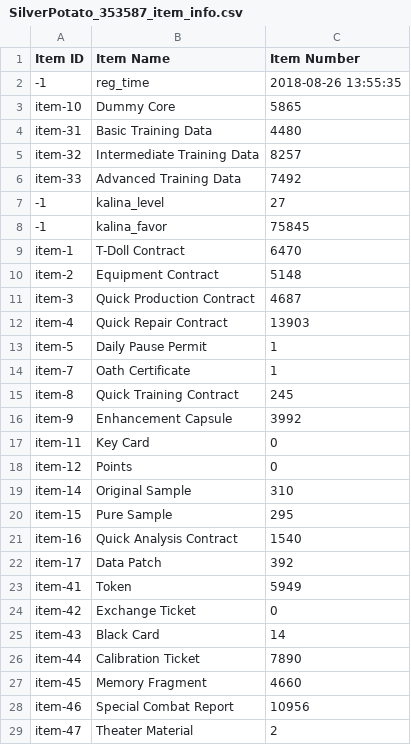
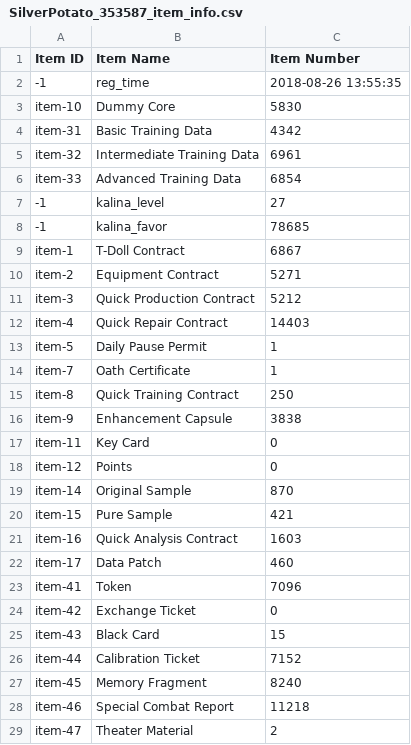
Before and after one commit to ElectroPotato/gfalarm-dump, a CSV file: SilverPotato_353587_item_info.csv, drawn as a sheet; only a part is shown; the diff covers the shown part only.

```diff
--- a/SilverPotato_353587_item_info.csv
+++ b/SilverPotato_353587_item_info.csv
@@ -2,28 +2,28 @@
 -1,reg_time,2018-08-26 13:55:35
-item-10,Dummy Core,5865
-item-31,Basic Training Data,4480
-item-32,Intermediate Training Data,8257
-item-33,Advanced Training Data,7492
+item-10,Dummy Core,5830
+item-31,Basic Training Data,4342
+item-32,Intermediate Training Data,6961
+item-33,Advanced Training Data,6854
 -1,kalina_level,27
--1,kalina_favor,75845
-item-1,T-Doll Contract,6470
-item-2,Equipment Contract,5148
-item-3,Quick Production Contract,4687
-item-4,Quick Repair Contract,13903
+-1,kalina_favor,78685
+item-1,T-Doll Contract,6867
+item-2,Equipment Contract,5271
+item-3,Quick Production Contract,5212
+item-4,Quick Repair Contract,14403
 item-5,Daily Pause Permit,1
 item-7,Oath Certificate,1
-item-8,Quick Training Contract,245
-item-9,Enhancement Capsule,3992
+item-8,Quick Training Contract,250
+item-9,Enhancement Capsule,3838
 item-11,Key Card,0
 item-12,Points,0
-item-14,Original Sample,310
-item-15,Pure Sample,295
-item-16,Quick Analysis Contract,1540
-item-17,Data Patch,392
-item-41,Token,5949
+item-14,Original Sample,870
+item-15,Pure Sample,421
+item-16,Quick Analysis Contract,1603
+item-17,Data Patch,460
+item-41,Token,7096
 item-42,Exchange Ticket,0
-item-43,Black Card,14
-item-44,Calibration Ticket,7890
-item-45,Memory Fragment,4660
-item-46,Special Combat Report,10956
+item-43,Black Card,15
+item-44,Calibration Ticket,7152
+item-45,Memory Fragment,8240
+item-46,Special Combat Report,11218
 item-47,Theater Material,2
```
Also changed, not shown: 13 added rows and 44 edited cells elsewhere in this file, SilverPotato_353587_coalition_info.csv, SilverPotato_353587_doll_info.csv, 2 other files.
